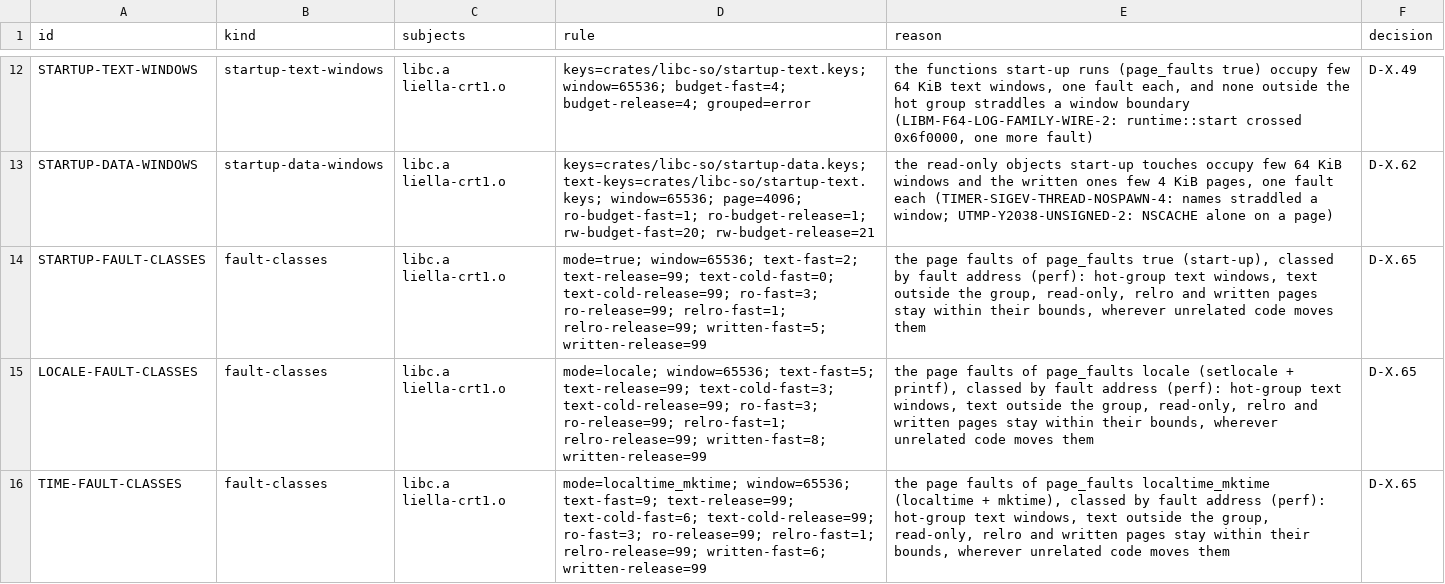
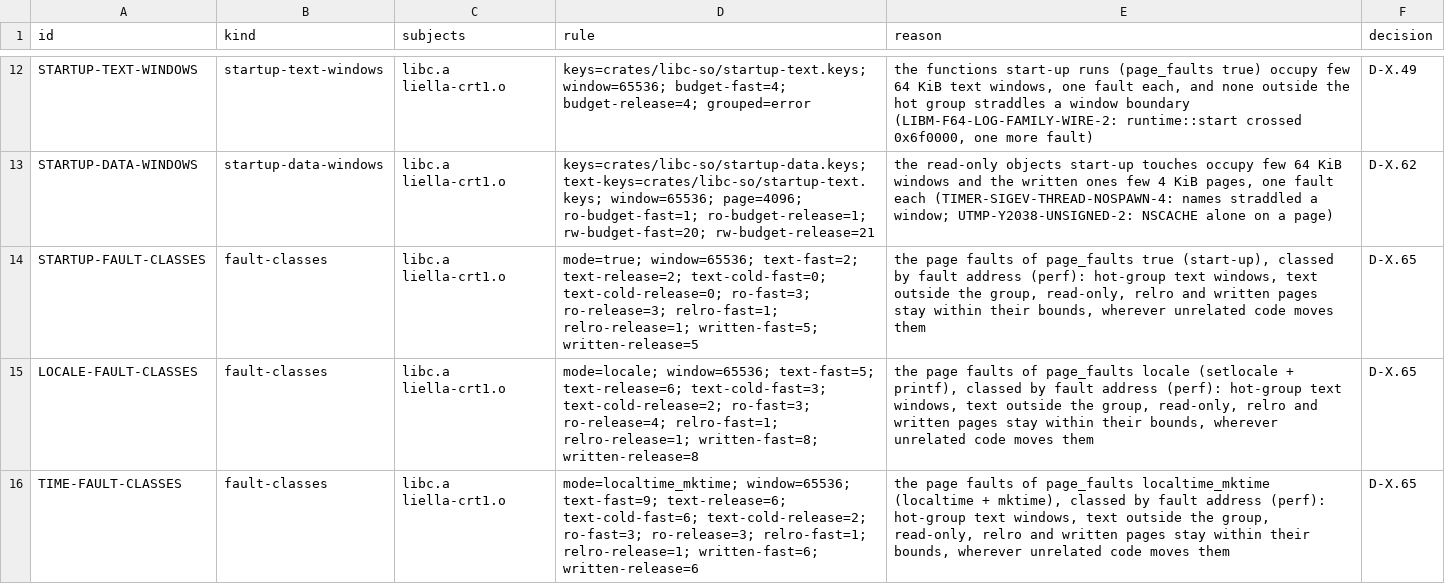
Before and after one commit to duskglow/liella, a TSV file: layout/contracts.tsv, drawn as a sheet; only a part is shown, gaps mark what is left out.

```diff
--- a/layout/contracts.tsv
+++ b/layout/contracts.tsv
@@ -13,4 +13,4 @@ STARTUP-TEXT-WINDOWS	startup-text-windows	libc.a liella-crt1.o	keys=crates/libc-
 STARTUP-DATA-WINDOWS	startup-data-windows	libc.a liella-crt1.o	keys=crates/libc-so/startup-data.keys; text-keys=crates/libc-so/startup-text.keys; window=65536; page=4096; ro-budget-fast=1; ro-budget-release=1; rw-budget-fast=20; rw-budget-release=21	the read-only objects start-up touches occupy few 64 KiB windows and the written ones few 4 KiB pages, one fault each (TIMER-SIGEV-THREAD-NOSPAWN-4: names straddled a window; UTMP-Y2038-UNSIGNED-2: NSCACHE alone on a page)	D-X.62
-STARTUP-FAULT-CLASSES	fault-classes	libc.a liella-crt1.o	mode=true; window=65536; text-fast=2; text-release=99; text-cold-fast=0; text-cold-release=99; ro-fast=3; ro-release=99; relro-fast=1; relro-release=99; written-fast=5; written-release=99	the page faults of page_faults true (start-up), classed by fault address (perf): hot-group text windows, text outside the group, read-only, relro and written pages stay within their bounds, wherever unrelated code moves them	D-X.65
-LOCALE-FAULT-CLASSES	fault-classes	libc.a liella-crt1.o	mode=locale; window=65536; text-fast=5; text-release=99; text-cold-fast=3; text-cold-release=99; ro-fast=3; ro-release=99; relro-fast=1; relro-release=99; written-fast=8; written-release=99	the page faults of page_faults locale (setlocale + printf), classed by fault address (perf): hot-group text windows, text outside the group, read-only, relro and written pages stay within their bounds, wherever unrelated code moves them	D-X.65
-TIME-FAULT-CLASSES	fault-classes	libc.a liella-crt1.o	mode=localtime_mktime; window=65536; text-fast=9; text-release=99; text-cold-fast=6; text-cold-release=99; ro-fast=3; ro-release=99; relro-fast=1; relro-release=99; written-fast=6; written-release=99	the page faults of page_faults localtime_mktime (localtime + mktime), classed by fault address (perf): hot-group text windows, text outside the group, read-only, relro and written pages stay within their bounds, wherever unrelated code moves them	D-X.65
+STARTUP-FAULT-CLASSES	fault-classes	libc.a liella-crt1.o	mode=true; window=65536; text-fast=2; text-release=2; text-cold-fast=0; text-cold-release=0; ro-fast=3; ro-release=3; relro-fast=1; relro-release=1; written-fast=5; written-release=5	the page faults of page_faults true (start-up), classed by fault address (perf): hot-group text windows, text outside the group, read-only, relro and written pages stay within their bounds, wherever unrelated code moves them	D-X.65
+LOCALE-FAULT-CLASSES	fault-classes	libc.a liella-crt1.o	mode=locale; window=65536; text-fast=5; text-release=6; text-cold-fast=3; text-cold-release=2; ro-fast=3; ro-release=4; relro-fast=1; relro-release=1; written-fast=8; written-release=8	the page faults of page_faults locale (setlocale + printf), classed by fault address (perf): hot-group text windows, text outside the group, read-only, relro and written pages stay within their bounds, wherever unrelated code moves them	D-X.65
+TIME-FAULT-CLASSES	fault-classes	libc.a liella-crt1.o	mode=localtime_mktime; window=65536; text-fast=9; text-release=6; text-cold-fast=6; text-cold-release=2; ro-fast=3; ro-release=3; relro-fast=1; relro-release=1; written-fast=6; written-release=6	the page faults of page_faults localtime_mktime (localtime + mktime), classed by fault address (perf): hot-group text windows, text outside the group, read-only, relro and written pages stay within their bounds, wherever unrelated code moves them	D-X.65
```
Also changed, not shown: 1 other file.
